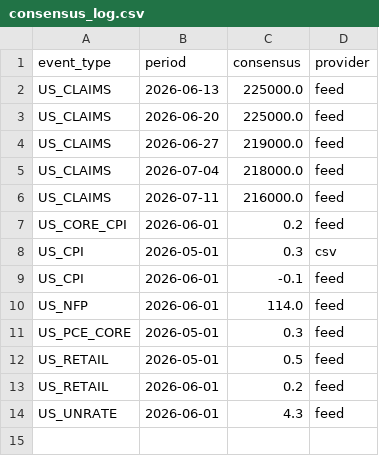
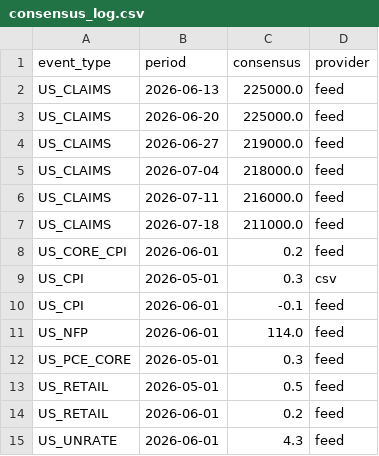
Before and after one commit to mantritam99-create/macro-reaction-model, a CSV file: data/consensus_log.csv, drawn as a sheet.

```diff
--- a/data/consensus_log.csv
+++ b/data/consensus_log.csv
@@ -6,2 +6,3 @@ US_CLAIMS,2026-07-04,218000.0,feed
 US_CLAIMS,2026-07-11,216000.0,feed
+US_CLAIMS,2026-07-18,211000.0,feed
 US_CORE_CPI,2026-06-01,0.2,feed
```
Also changed, not shown: 2 other files.
